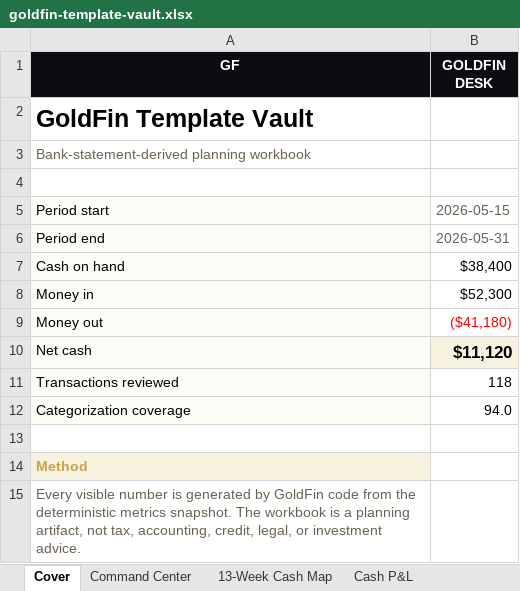
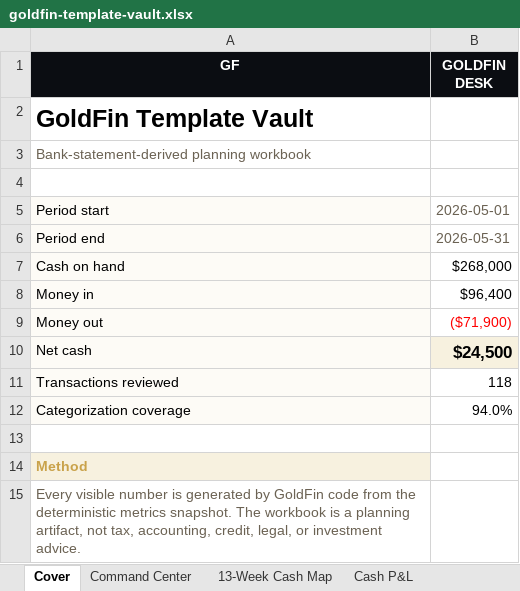
Before and after one commit to VeePo-Web/pixel-perfect-copy-453, an Excel workbook: public/downloads/goldfin-template-vault.xlsx, sheet Cover, drawn as a sheet; values as stored, in another font and other column widths than the file's, no borders; the diff names each change by its address in the sheet, - before the commit and + after, or states it on an @@ line.

```diff
--- a/public/downloads/goldfin-template-vault.xlsx (sheet Cover)
+++ b/public/downloads/goldfin-template-vault.xlsx (sheet Cover)
-B5 (GOLDFIN DESK): 2026-05-15
+B5 (GOLDFIN DESK): 2026-05-01
-B7 (GOLDFIN DESK): $38,400
+B7 (GOLDFIN DESK): $268,000
-B8 (GOLDFIN DESK): $52,300
+B8 (GOLDFIN DESK): $96,400
-B9 (GOLDFIN DESK): ($41,180)
+B9 (GOLDFIN DESK): ($71,900)
-B10 (GOLDFIN DESK): $11,120
+B10 (GOLDFIN DESK): $24,500
-B12 (GOLDFIN DESK): 94.0
+B12 (GOLDFIN DESK): 94.0%
```
Also changed, not shown: sheet 13-Week Cash Map, sheet Cash P&L, sheet Command Center, sheet Vendor Audit, public/downloads/goldfin-13-week-cash-map-sample.xlsx, public/downloads/goldfin-cash-basis-p-l-review-sample.xlsx, 10 other files.
